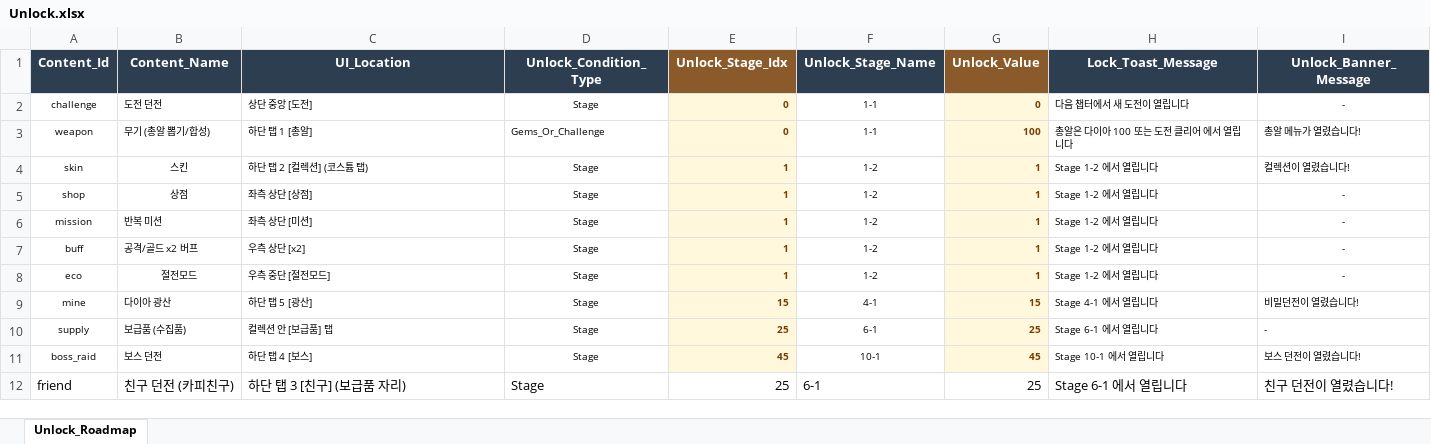
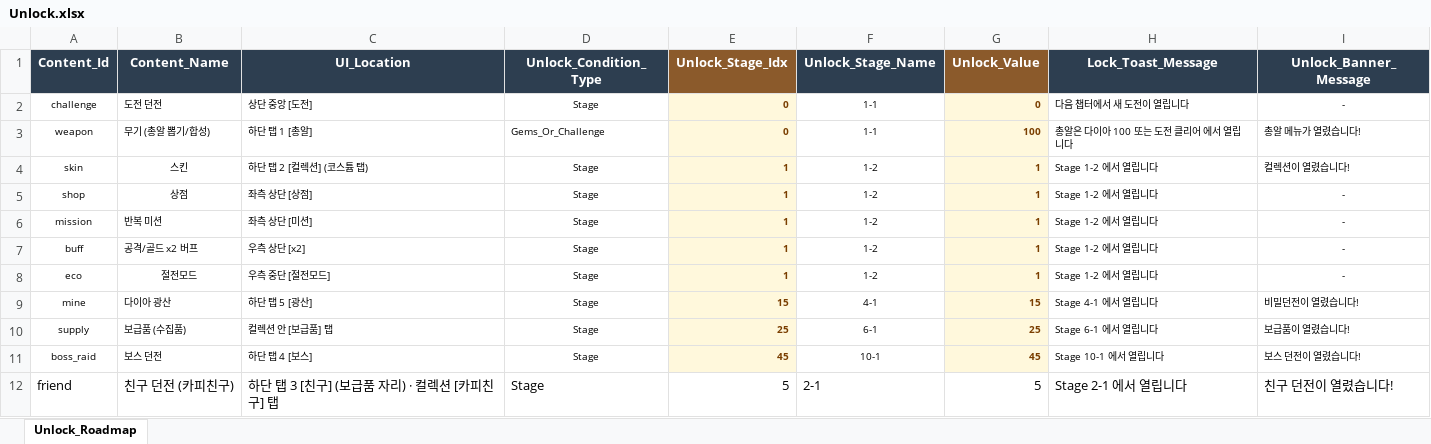
Before and after one commit to JeongJoongHee/KachiGun, an Excel workbook: Kachi_Gun/Table/Unlock.xlsx, sheet Unlock_Roadmap, drawn as a sheet; values as stored, in another font and other column widths than the file's, no borders; the diff names each change by its address in the sheet, - before the commit and + after, or states it on an @@ line.

```diff
--- a/Kachi_Gun/Table/Unlock.xlsx (sheet Unlock_Roadmap)
+++ b/Kachi_Gun/Table/Unlock.xlsx (sheet Unlock_Roadmap)
-I10 (Unlock_Banner_Message): -
+I10 (Unlock_Banner_Message): 보급품이 열렸습니다!
-C12 (UI_Location): 하단 탭 3 [친구] (보급품 자리)
+C12 (UI_Location): 하단 탭 3 [친구] (보급품 자리) · 컬렉션 [카피친구] 탭
-E12 (Unlock_Stage_Idx): 25
+E12 (Unlock_Stage_Idx): 5
-F12 (Unlock_Stage_Name): 6-1
+F12 (Unlock_Stage_Name): 2-1
-G12 (Unlock_Value): 25
+G12 (Unlock_Value): 5
-H12 (Lock_Toast_Message): Stage 6-1 에서 열립니다
+H12 (Lock_Toast_Message): Stage 2-1 에서 열립니다
```
Also changed, not shown: Kachi_Gun/Table/Config.xlsx, Kachi_Gun/Table/Friend.xlsx, 33 other files.
